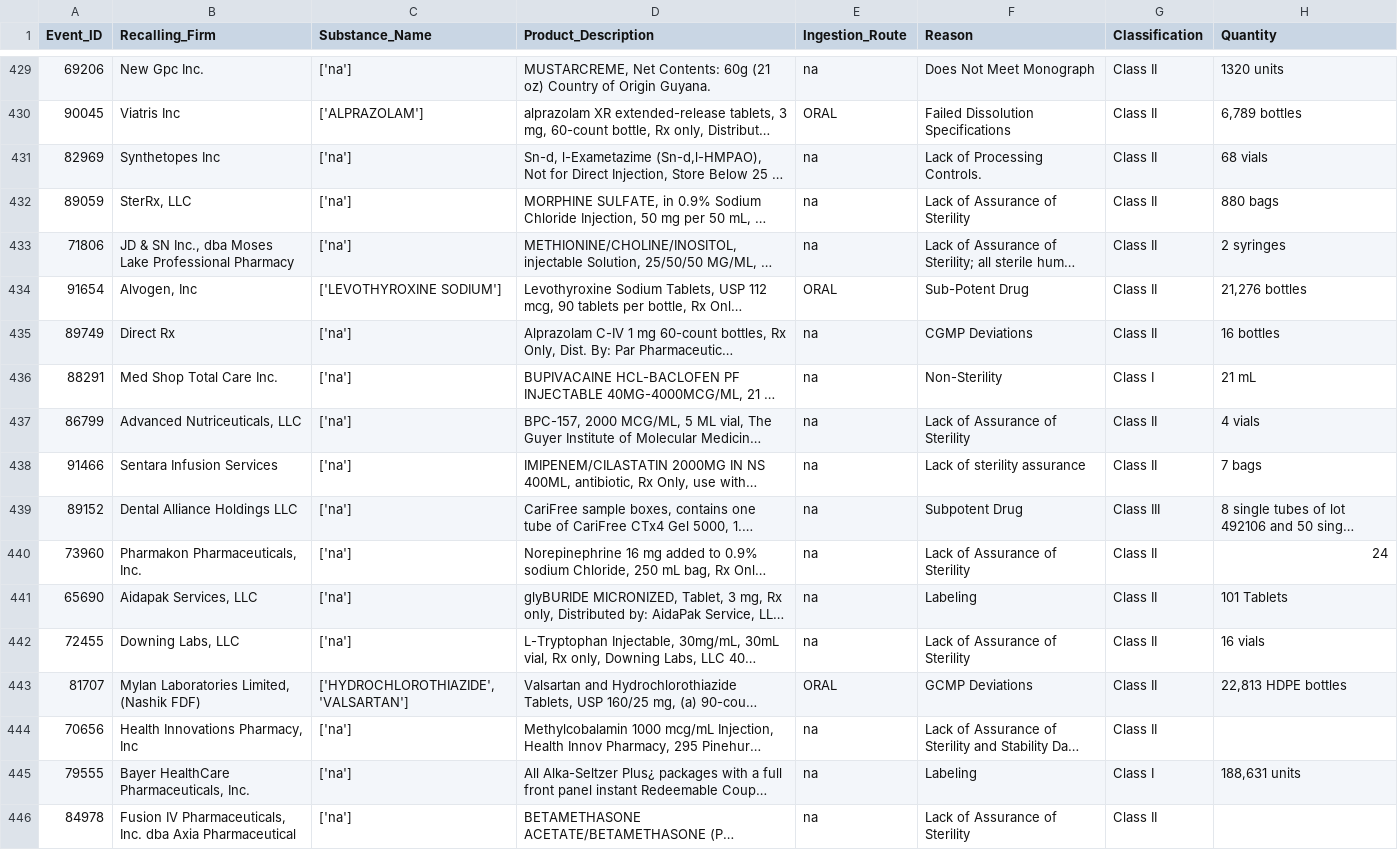
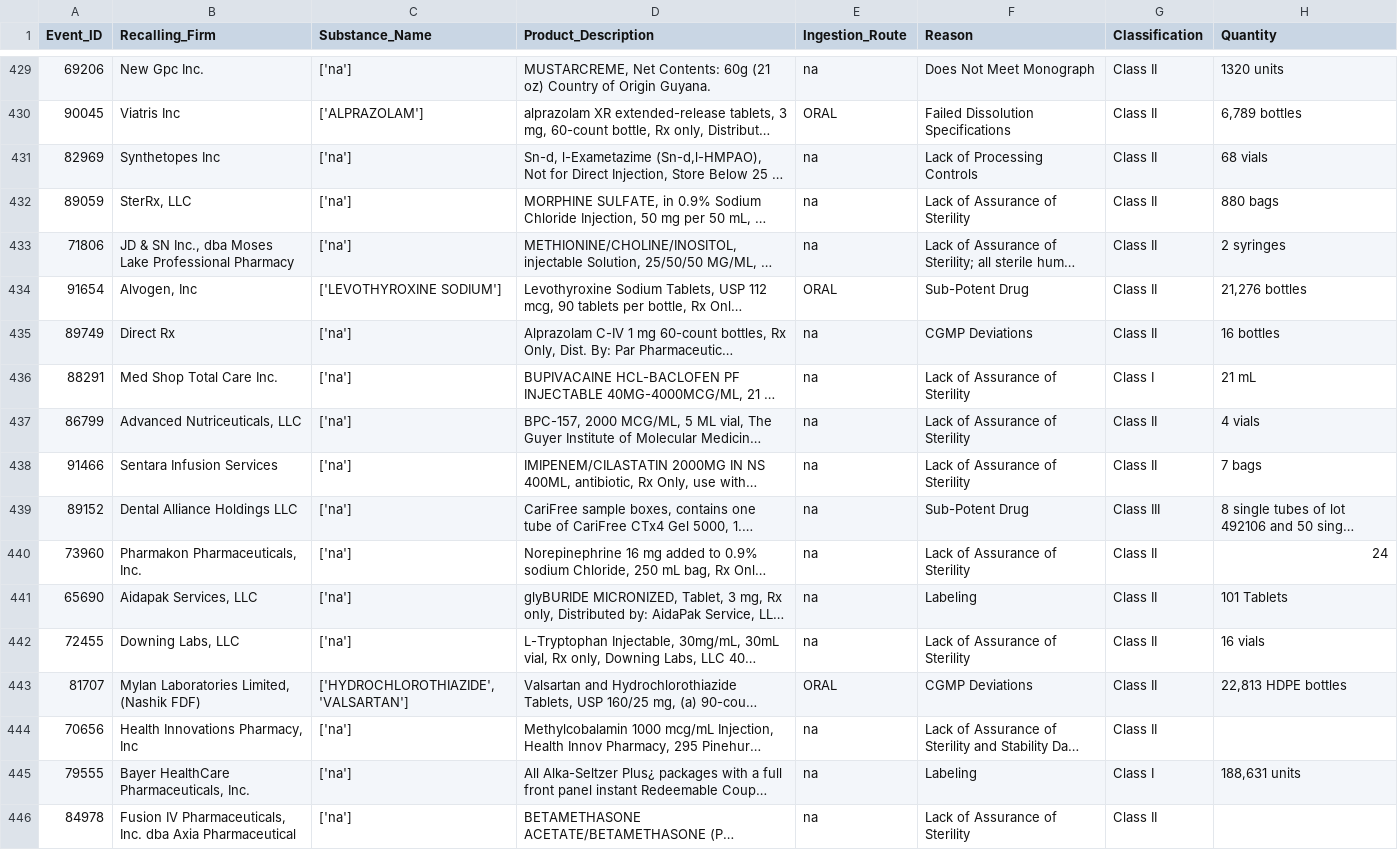
Before and after one commit to lingerfeltcm/project_3_group_4, a CSV file: resources/recall_data_for_sql.csv, drawn as a sheet; only a part is shown, gaps mark what is left out; long unchanged cells end in …; the diff covers the shown part only; the diff names each change by its address in the sheet, - before the commit and + after, or states it on an @@ line.

```diff
--- a/resources/recall_data_for_sql.csv
+++ b/resources/recall_data_for_sql.csv
-F431 (Reason): Lack of Processing Controls.
+F431 (Reason): Lack of Processing Controls
-F436 (Reason): Non-Sterility
+F436 (Reason): Lack of Assurance of Sterility
-F438 (Reason): Lack of sterility assurance
+F438 (Reason): Lack of Assurance of Sterility
-F439 (Reason): Subpotent Drug
+F439 (Reason): Sub-Potent Drug
-F443 (Reason): GCMP Deviations
+F443 (Reason): CGMP Deviations
```
Also changed, not shown: 118 edited cells elsewhere in this file.
